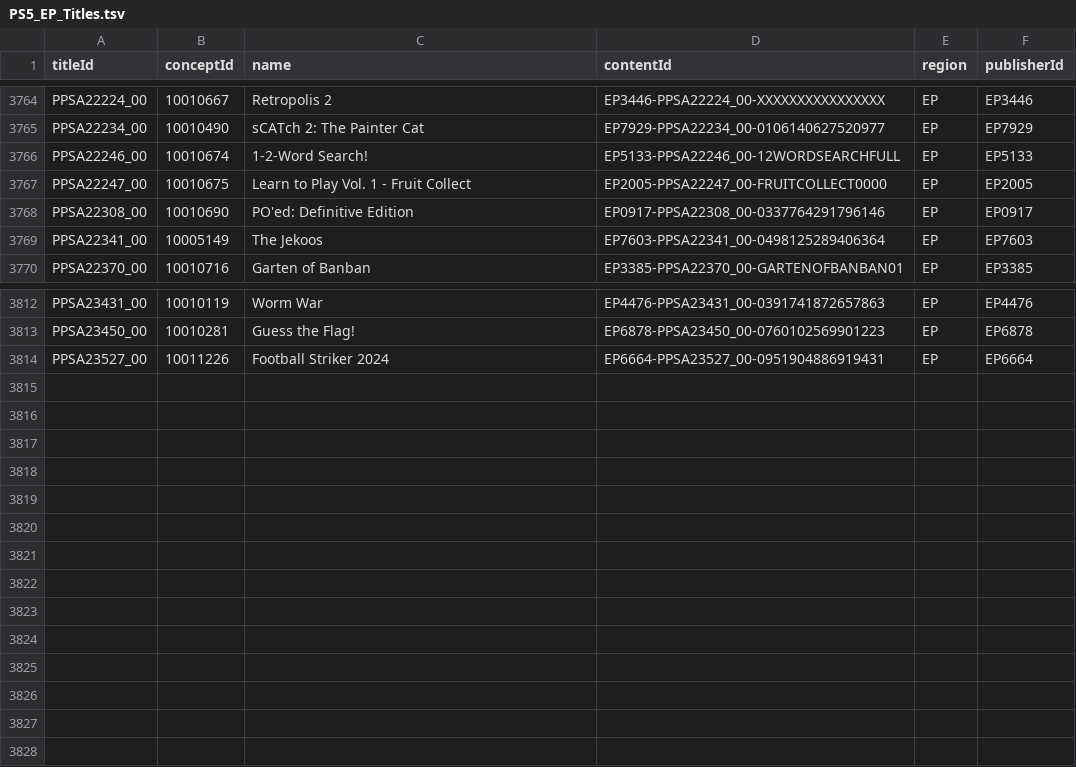
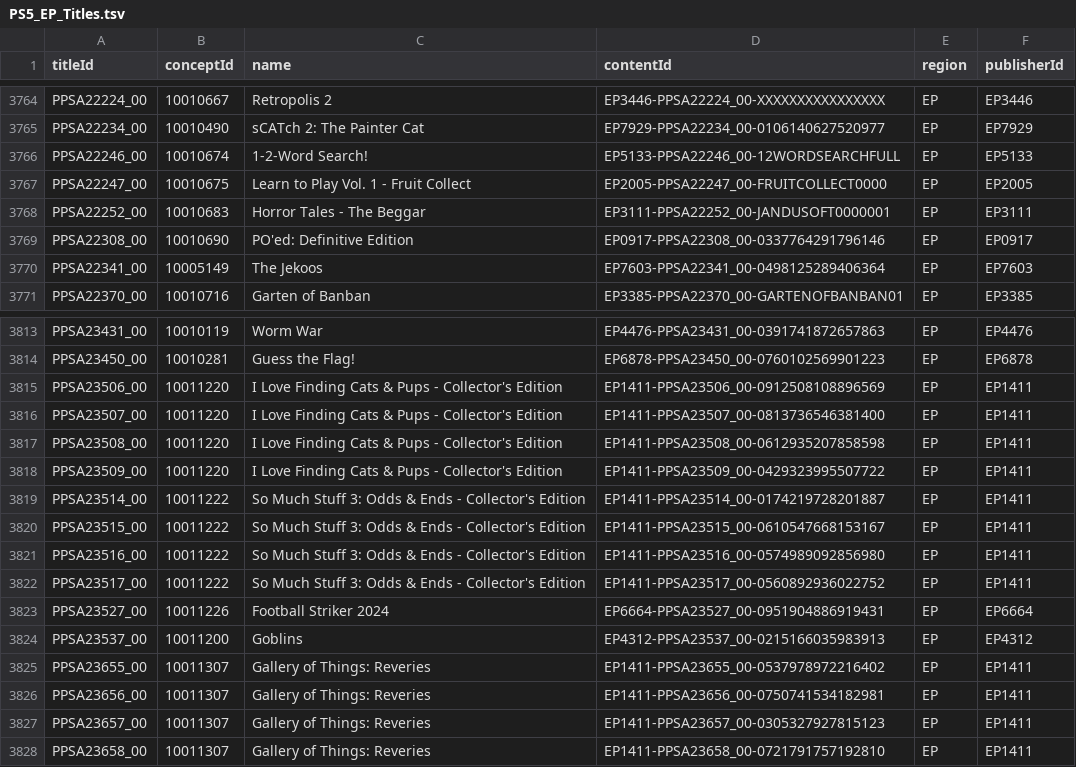
Before and after one commit to andshrew/PlayStation-Titles, a TSV file: Region/Europe/PS5_EP_Titles.tsv, drawn as a sheet; only a part is shown, gaps mark what is left out.

```diff
--- a/Region/Europe/PS5_EP_Titles.tsv
+++ b/Region/Europe/PS5_EP_Titles.tsv
@@ -3767,2 +3767,3 @@ PPSA22246_00	10010674	1-2-Word Search!	EP5133-PPSA22246_00-12WORDSEARCHFULL	EP	E
 PPSA22247_00	10010675	Learn to Play Vol. 1 - Fruit Collect	EP2005-PPSA22247_00-FRUITCOLLECT0000	EP	EP2005
+PPSA22252_00	10010683	Horror Tales - The Beggar	EP3111-PPSA22252_00-JANDUSOFT0000001	EP	EP3111
 PPSA22308_00	10010690	PO'ed: Definitive Edition	EP0917-PPSA22308_00-0337764291796146	EP	EP0917
@@ -3813,2 +3814,15 @@ PPSA23431_00	10010119	Worm War	EP4476-PPSA23431_00-0391741872657863	EP	EP4476
 PPSA23450_00	10010281	Guess the Flag!	EP6878-PPSA23450_00-0760102569901223	EP	EP6878
+PPSA23506_00	10011220	I Love Finding Cats & Pups - Collector's Edition	EP1411-PPSA23506_00-0912508108896569	EP	EP1411
+PPSA23507_00	10011220	I Love Finding Cats & Pups - Collector's Edition	EP1411-PPSA23507_00-0813736546381400	EP	EP1411
+PPSA23508_00	10011220	I Love Finding Cats & Pups - Collector's Edition	EP1411-PPSA23508_00-0612935207858598	EP	EP1411
+PPSA23509_00	10011220	I Love Finding Cats & Pups - Collector's Edition	EP1411-PPSA23509_00-0429323995507722	EP	EP1411
+PPSA23514_00	10011222	So Much Stuff 3: Odds & Ends - Collector's Edition	EP1411-PPSA23514_00-0174219728201887	EP	EP1411
+PPSA23515_00	10011222	So Much Stuff 3: Odds & Ends - Collector's Edition	EP1411-PPSA23515_00-0610547668153167	EP	EP1411
+PPSA23516_00	10011222	So Much Stuff 3: Odds & Ends - Collector's Edition	EP1411-PPSA23516_00-0574989092856980	EP	EP1411
+PPSA23517_00	10011222	So Much Stuff 3: Odds & Ends - Collector's Edition	EP1411-PPSA23517_00-0560892936022752	EP	EP1411
 PPSA23527_00	10011226	Football Striker 2024	EP6664-PPSA23527_00-0951904886919431	EP	EP6664
+PPSA23537_00	10011200	Goblins	EP4312-PPSA23537_00-0215166035983913	EP	EP4312
+PPSA23655_00	10011307	Gallery of Things: Reveries	EP1411-PPSA23655_00-0537978972216402	EP	EP1411
+PPSA23656_00	10011307	Gallery of Things: Reveries	EP1411-PPSA23656_00-0750741534182981	EP	EP1411
+PPSA23657_00	10011307	Gallery of Things: Reveries	EP1411-PPSA23657_00-0305327927815123	EP	EP1411
+PPSA23658_00	10011307	Gallery of Things: Reveries	EP1411-PPSA23658_00-0721791757192810	EP	EP1411
```
Also changed, not shown: PS5_Titles.tsv, PS5_Titles_by_Concept.tsv, 29 other files.
